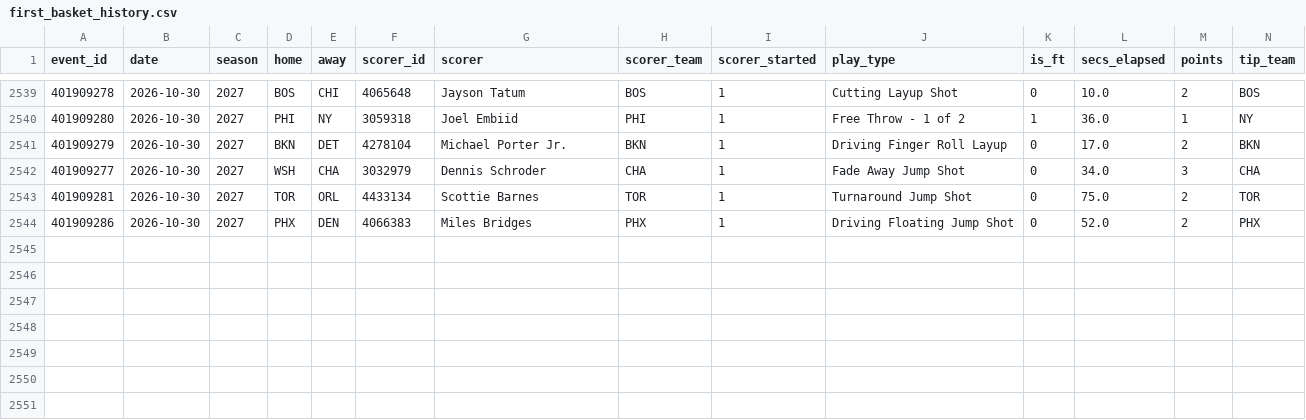
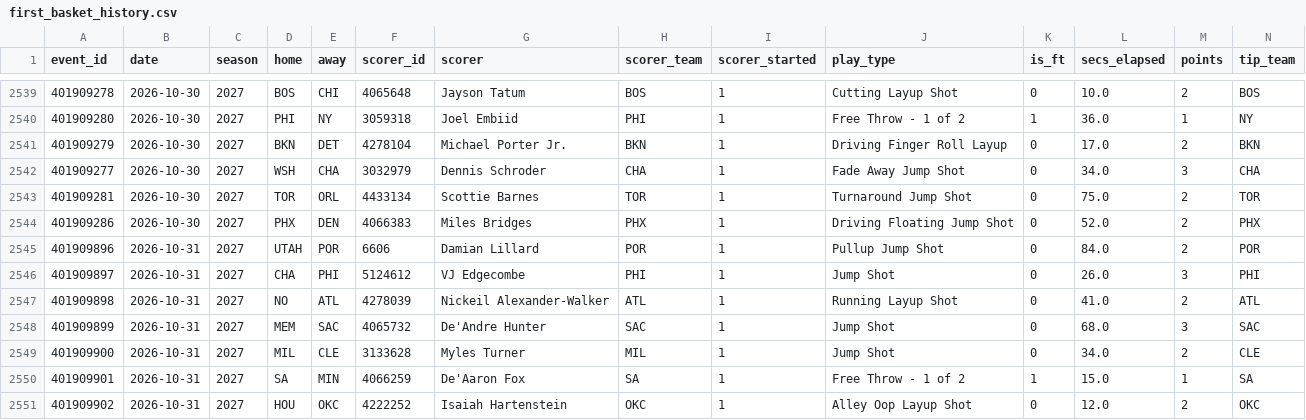
Before and after one commit to macassvic-cmd/arc-lab, a CSV file: data/first_basket_history.csv, drawn as a sheet; only a part is shown, gaps mark what is left out; rows hold the shown columns only; the diff names each change by its address in the sheet, - before the commit and + after, or states it on an @@ line.

```diff
--- a/data/first_basket_history.csv
+++ b/data/first_basket_history.csv
+row 2545: 401909896 | 2026-10-31 | 2027 | UTAH | POR | 6606 | Damian Lillard | POR | 1 | Pullup Jump Shot | 0 | 84.0 | 2 | POR
+row 2546: 401909897 | 2026-10-31 | 2027 | CHA | PHI | 5124612 | VJ Edgecombe | PHI | 1 | Jump Shot | 0 | 26.0 | 3 | PHI
+row 2547: 401909898 | 2026-10-31 | 2027 | NO | ATL | 4278039 | Nickeil Alexander-Walker | ATL | 1 | Running Layup Shot | 0 | 41.0 | 2 | ATL
+row 2548: 401909899 | 2026-10-31 | 2027 | MEM | SAC | 4065732 | De'Andre Hunter | SAC | 1 | Jump Shot | 0 | 68.0 | 3 | SAC
+row 2549: 401909900 | 2026-10-31 | 2027 | MIL | CLE | 3133628 | Myles Turner | MIL | 1 | Jump Shot | 0 | 34.0 | 2 | CLE
+row 2550: 401909901 | 2026-10-31 | 2027 | SA | MIN | 4066259 | De'Aaron Fox | SA | 1 | Free Throw - 1 of 2 | 1 | 15.0 | 1 | SA
+row 2551: 401909902 | 2026-10-31 | 2027 | HOU | OKC | 4222252 | Isaiah Hartenstein | OKC | 1 | Alley Oop Layup Shot | 0 | 12.0 | 2 | OKC
```
Also changed, not shown: data/first_basket_log.csv, data/first_basket_method_grades.csv, 42 other files.
